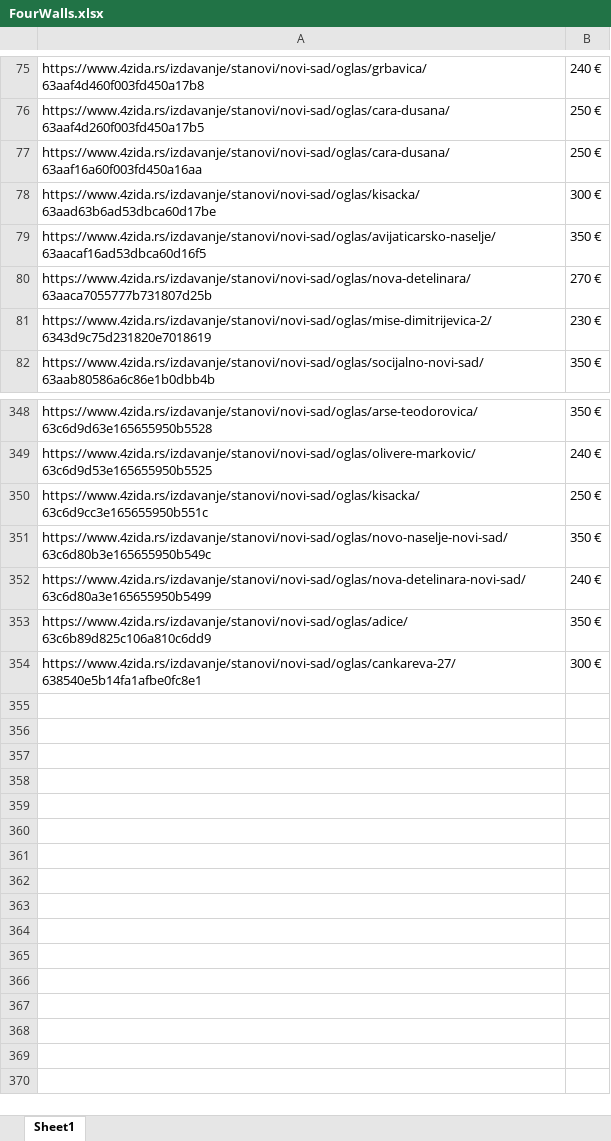
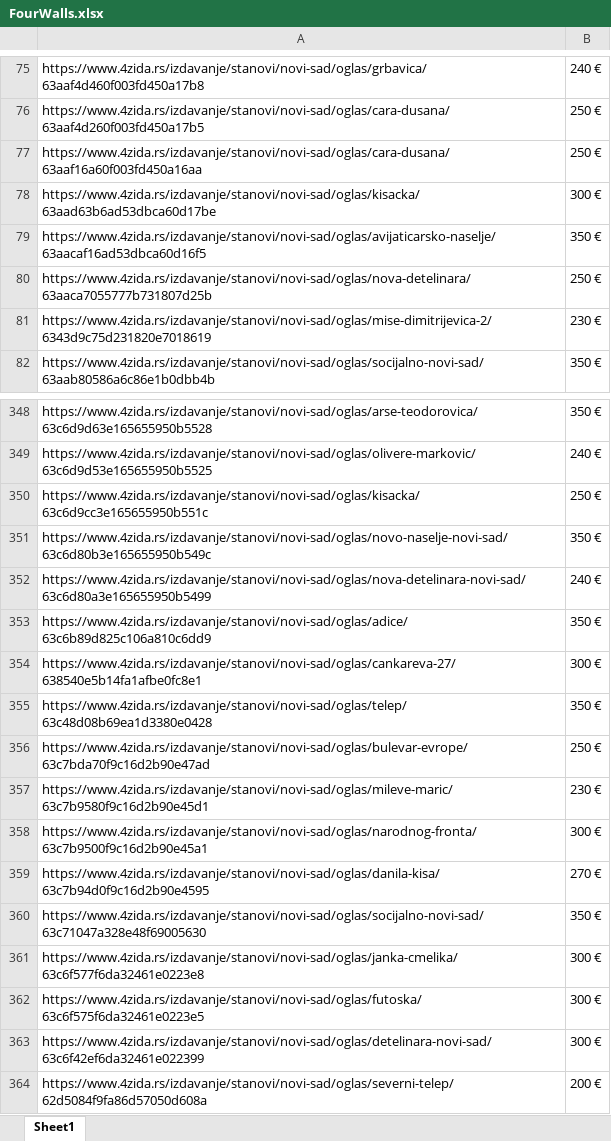
Before and after one commit to stevanbrankov/FourWalls, an Excel workbook: src/main/resources/FourWalls.xlsx, sheet Sheet1, drawn as a sheet; only a part is shown, gaps mark what is left out; values as stored, in another font and other column widths than the file's, no borders; the diff names each change by its address in the sheet, - before the commit and + after, or states it on an @@ line.

```diff
--- a/src/main/resources/FourWalls.xlsx (sheet Sheet1)
+++ b/src/main/resources/FourWalls.xlsx (sheet Sheet1)
-B80: 270 €
+B80: 250 €
+row 355: https://www.4zida.rs/izdavanje/stanovi/novi-sad/oglas/telep/63c48d08b69ea1d3380e0428 | 350 €
+row 356: https://www.4zida.rs/izdavanje/stanovi/novi-sad/oglas/bulevar-evrope/63c7bda70f9c16d2b90e47ad | 250 €
+row 357: https://www.4zida.rs/izdavanje/stanovi/novi-sad/oglas/mileve-maric/63c7b9580f9c16d2b90e45d1 | 230 €
+row 358: https://www.4zida.rs/izdavanje/stanovi/novi-sad/oglas/narodnog-fronta/63c7b9500f9c16d2b90e45a1 | 300 €
+row 359: https://www.4zida.rs/izdavanje/stanovi/novi-sad/oglas/danila-kisa/63c7b94d0f9c16d2b90e4595 | 270 €
+row 360: https://www.4zida.rs/izdavanje/stanovi/novi-sad/oglas/socijalno-novi-sad/63c71047a328e48f69005630 | 350 €
+row 361: https://www.4zida.rs/izdavanje/stanovi/novi-sad/oglas/janka-cmelika/63c6f577f6da32461e0223e8 | 300 €
+row 362: https://www.4zida.rs/izdavanje/stanovi/novi-sad/oglas/futoska/63c6f575f6da32461e0223e5 | 300 €
+row 363: https://www.4zida.rs/izdavanje/stanovi/novi-sad/oglas/detelinara-novi-sad/63c6f42ef6da32461e022399 | 300 €
+row 364: https://www.4zida.rs/izdavanje/stanovi/novi-sad/oglas/severni-telep/62d5084f9fa86d57050d608a | 200 €
```
Also changed, not shown: 12 other files.
